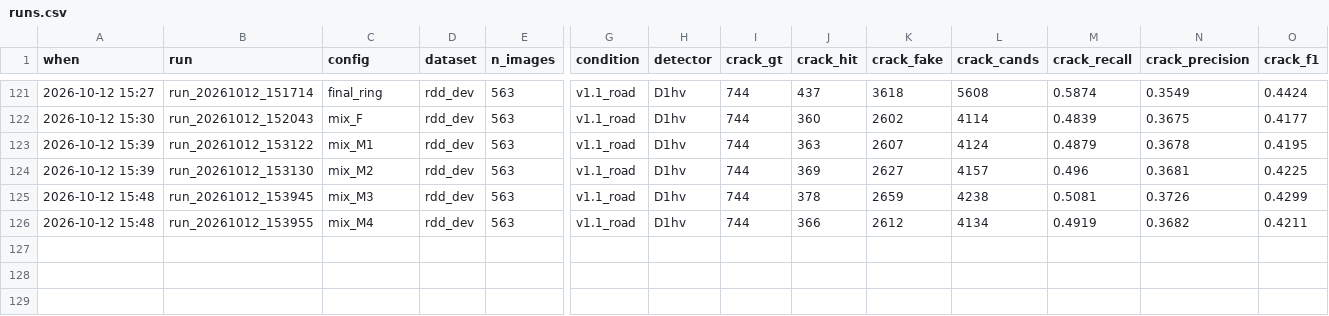
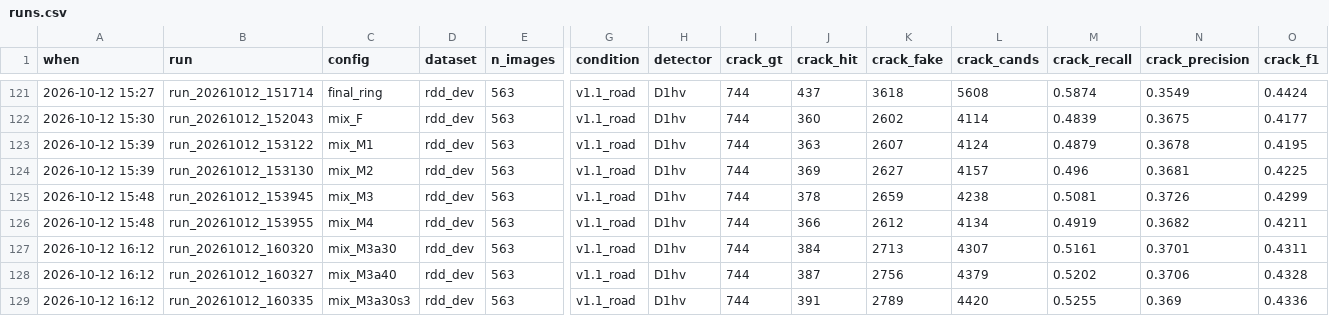
Before and after one commit to hendkimhend-alt/CV, a CSV file: results/runs.csv, drawn as a sheet; only a part is shown, gaps mark what is left out; rows hold the shown columns only; the diff names each change by its address in the sheet, - before the commit and + after, or states it on an @@ line.

```diff
--- a/results/runs.csv
+++ b/results/runs.csv
+row 127: 2026-10-12 16:12 | run_20261012_160320 | mix_M3a30 | rdd_dev | 563 | v1.1_road | D1hv | 744 | 384 | 2713 | 4307 | 0.5161 | 0.3701 | 0.4311
+row 128: 2026-10-12 16:12 | run_20261012_160327 | mix_M3a40 | rdd_dev | 563 | v1.1_road | D1hv | 744 | 387 | 2756 | 4379 | 0.5202 | 0.3706 | 0.4328
+row 129: 2026-10-12 16:12 | run_20261012_160335 | mix_M3a30s3 | rdd_dev | 563 | v1.1_road | D1hv | 744 | 391 | 2789 | 4420 | 0.5255 | 0.369 | 0.4336
```
Also changed, not shown: 1 other file.
